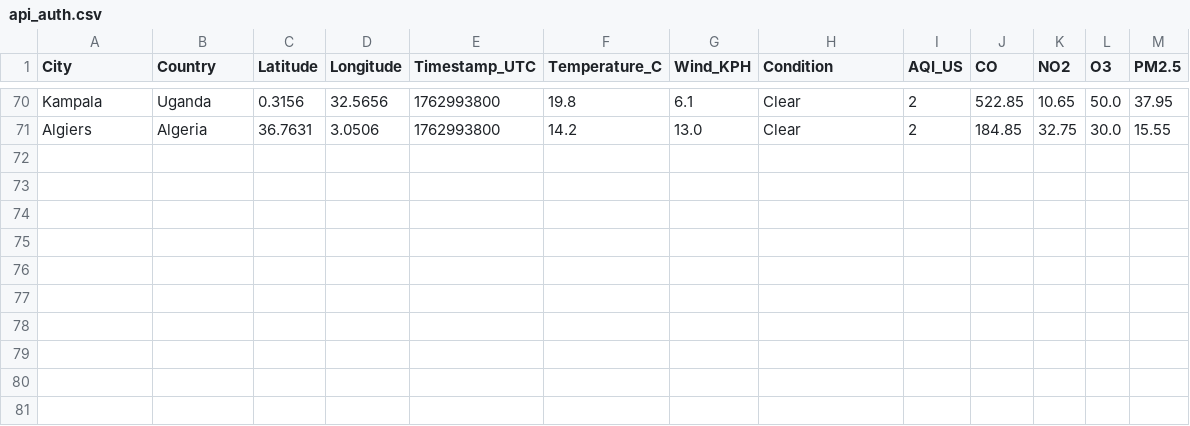
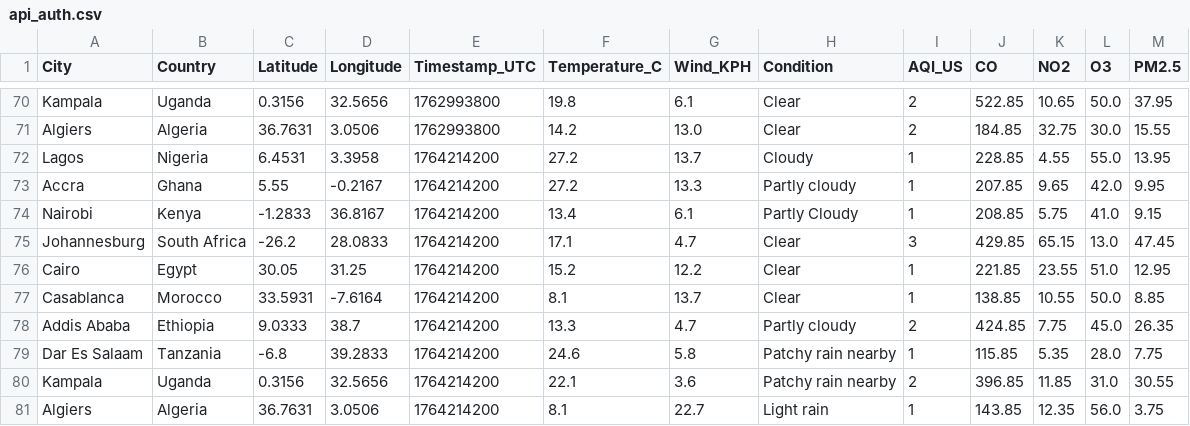
Before and after one commit to CKohwo/data-ingestion-lab, a CSV file: data/api_auth.csv, drawn as a sheet; only a part is shown, gaps mark what is left out; the diff names each change by its address in the sheet, - before the commit and + after, or states it on an @@ line.

Commit message:
Updated the level4_api_ingestion_engine/ api_ingestor.py to fix data fetching and normalization issues.

```diff
--- a/data/api_auth.csv
+++ b/data/api_auth.csv
+row 72: Lagos | Nigeria | 6.4531 | 3.3958 | 1764214200 | 27.2 | 13.7 | Cloudy | 1 | 228.85 | 4.55 | 55.0 | 13.95
+row 73: Accra | Ghana | 5.55 | -0.2167 | 1764214200 | 27.2 | 13.3 | Partly cloudy | 1 | 207.85 | 9.65 | 42.0 | 9.95
+row 74: Nairobi | Kenya | -1.2833 | 36.8167 | 1764214200 | 13.4 | 6.1 | Partly Cloudy | 1 | 208.85 | 5.75 | 41.0 | 9.15
+row 75: Johannesburg | South Africa | -26.2 | 28.0833 | 1764214200 | 17.1 | 4.7 | Clear | 3 | 429.85 | 65.15 | 13.0 | 47.45
+row 76: Cairo | Egypt | 30.05 | 31.25 | 1764214200 | 15.2 | 12.2 | Clear | 1 | 221.85 | 23.55 | 51.0 | 12.95
+row 77: Casablanca | Morocco | 33.5931 | -7.6164 | 1764214200 | 8.1 | 13.7 | Clear | 1 | 138.85 | 10.55 | 50.0 | 8.85
+row 78: Addis Ababa | Ethiopia | 9.0333 | 38.7 | 1764214200 | 13.3 | 4.7 | Partly cloudy | 2 | 424.85 | 7.75 | 45.0 | 26.35
+row 79: Dar Es Salaam | Tanzania | -6.8 | 39.2833 | 1764214200 | 24.6 | 5.8 | Patchy rain nearby | 1 | 115.85 | 5.35 | 28.0 | 7.75
+row 80: Kampala | Uganda | 0.3156 | 32.5656 | 1764214200 | 22.1 | 3.6 | Patchy rain nearby | 2 | 396.85 | 11.85 | 31.0 | 30.55
+row 81: Algiers | Algeria | 36.7631 | 3.0506 | 1764214200 | 8.1 | 22.7 | Light rain | 1 | 143.85 | 12.35 | 56.0 | 3.75
```
Also changed, not shown: 5 other files.
